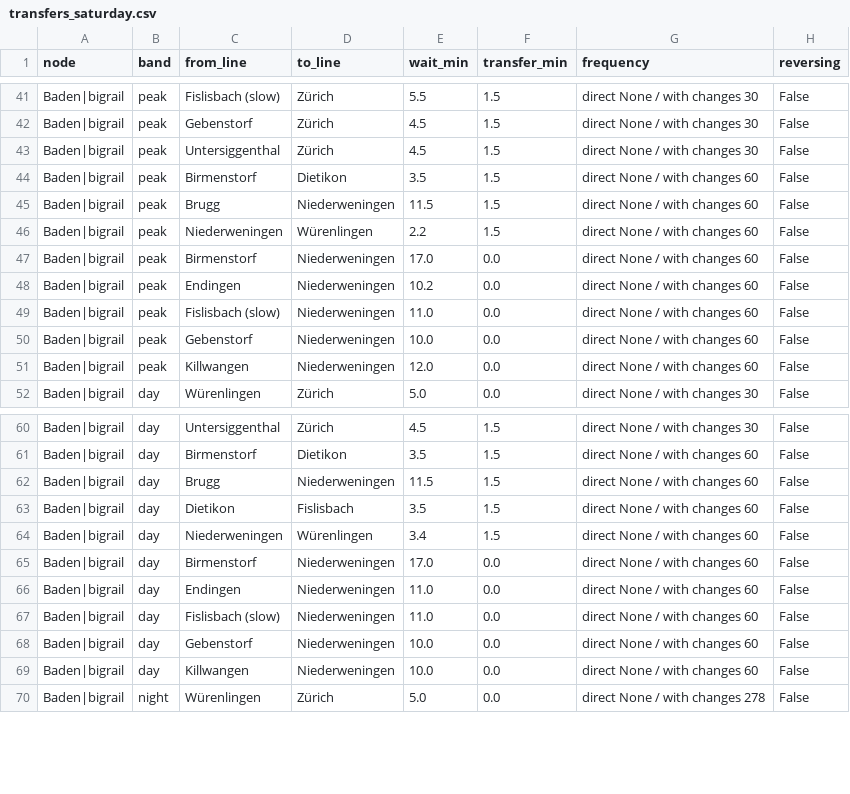
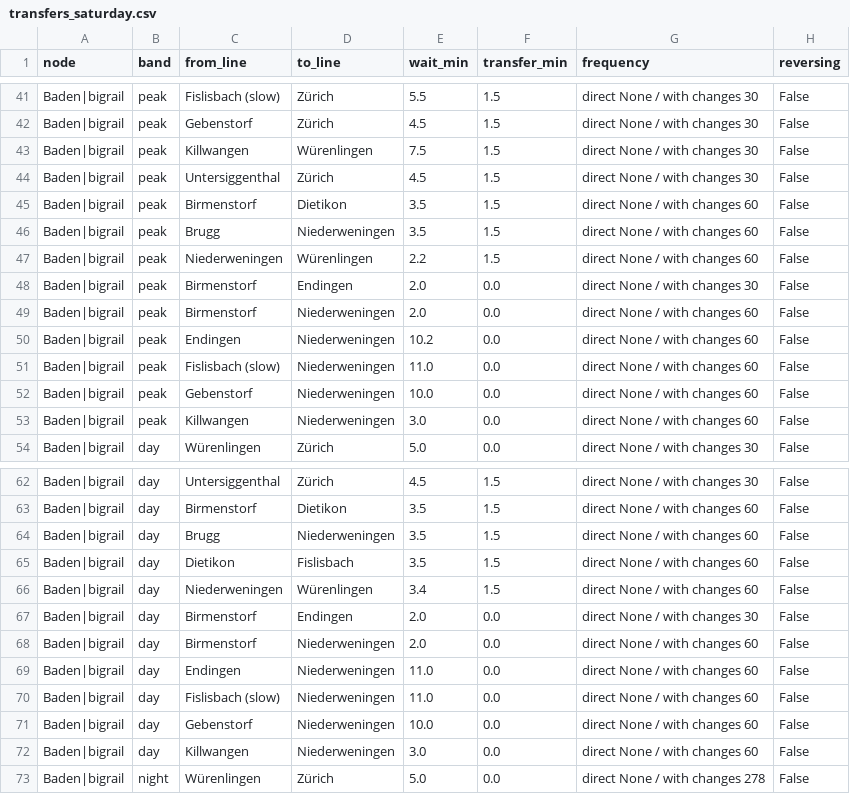
Before and after one commit to CityScope/GipuzkoaClockFaceScheduling, a CSV file: output/aargau/transfers_saturday.csv, drawn as a sheet; only a part is shown, gaps mark what is left out; the diff covers the shown part only.

```diff
--- a/output/aargau/transfers_saturday.csv
+++ b/output/aargau/transfers_saturday.csv
@@ -42,7 +42,9 @@ Baden|bigrail,peak,Fislisbach (slow),Zürich,5.5,1.5,direct None / with changes
 Baden|bigrail,peak,Gebenstorf,Zürich,4.5,1.5,direct None / with changes 30,False
+Baden|bigrail,peak,Killwangen,Würenlingen,7.5,1.5,direct None / with changes 30,False
 Baden|bigrail,peak,Untersiggenthal,Zürich,4.5,1.5,direct None / with changes 30,False
 Baden|bigrail,peak,Birmenstorf,Dietikon,3.5,1.5,direct None / with changes 60,False
-Baden|bigrail,peak,Brugg,Niederweningen,11.5,1.5,direct None / with changes 60,False
+Baden|bigrail,peak,Brugg,Niederweningen,3.5,1.5,direct None / with changes 60,False
 Baden|bigrail,peak,Niederweningen,Würenlingen,2.2,1.5,direct None / with changes 60,False
-Baden|bigrail,peak,Birmenstorf,Niederweningen,17.0,0.0,direct None / with changes 60,False
+Baden|bigrail,peak,Birmenstorf,Endingen,2.0,0.0,direct None / with changes 30,False
+Baden|bigrail,peak,Birmenstorf,Niederweningen,2.0,0.0,direct None / with changes 60,False
 Baden|bigrail,peak,Endingen,Niederweningen,10.2,0.0,direct None / with changes 60,False
@@ -50,3 +52,3 @@ Baden|bigrail,peak,Fislisbach (slow),Niederweningen,11.0,0.0,direct None / with
 Baden|bigrail,peak,Gebenstorf,Niederweningen,10.0,0.0,direct None / with changes 60,False
-Baden|bigrail,peak,Killwangen,Niederweningen,12.0,0.0,direct None / with changes 60,False
+Baden|bigrail,peak,Killwangen,Niederweningen,3.0,0.0,direct None / with changes 60,False
 Baden|bigrail,day,Würenlingen,Zürich,5.0,0.0,direct None / with changes 30,False
@@ -61,6 +63,7 @@ Baden|bigrail,day,Untersiggenthal,Zürich,4.5,1.5,direct None / with changes 30,
 Baden|bigrail,day,Birmenstorf,Dietikon,3.5,1.5,direct None / with changes 60,False
-Baden|bigrail,day,Brugg,Niederweningen,11.5,1.5,direct None / with changes 60,False
+Baden|bigrail,day,Brugg,Niederweningen,3.5,1.5,direct None / with changes 60,False
 Baden|bigrail,day,Dietikon,Fislisbach,3.5,1.5,direct None / with changes 60,False
 Baden|bigrail,day,Niederweningen,Würenlingen,3.4,1.5,direct None / with changes 60,False
-Baden|bigrail,day,Birmenstorf,Niederweningen,17.0,0.0,direct None / with changes 60,False
+Baden|bigrail,day,Birmenstorf,Endingen,2.0,0.0,direct None / with changes 30,False
+Baden|bigrail,day,Birmenstorf,Niederweningen,2.0,0.0,direct None / with changes 60,False
 Baden|bigrail,day,Endingen,Niederweningen,11.0,0.0,direct None / with changes 60,False
@@ -68,3 +71,3 @@ Baden|bigrail,day,Fislisbach (slow),Niederweningen,11.0,0.0,direct None / with c
 Baden|bigrail,day,Gebenstorf,Niederweningen,10.0,0.0,direct None / with changes 60,False
-Baden|bigrail,day,Killwangen,Niederweningen,10.0,0.0,direct None / with changes 60,False
+Baden|bigrail,day,Killwangen,Niederweningen,3.0,0.0,direct None / with changes 60,False
 Baden|bigrail,night,Würenlingen,Zürich,5.0,0.0,direct None / with changes 278,False
```
Also changed, not shown: 8 edited cells elsewhere in this file, output/aargau/transfers.csv, output/gipuzkoa/transfers_saturday.csv, 31 other files.
